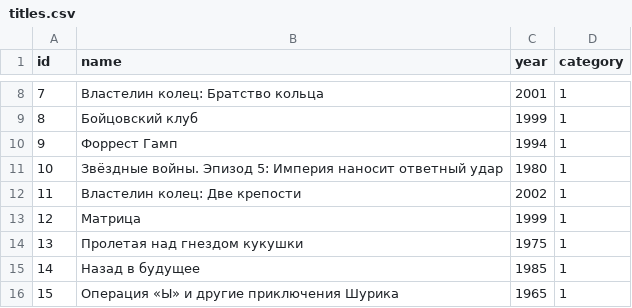
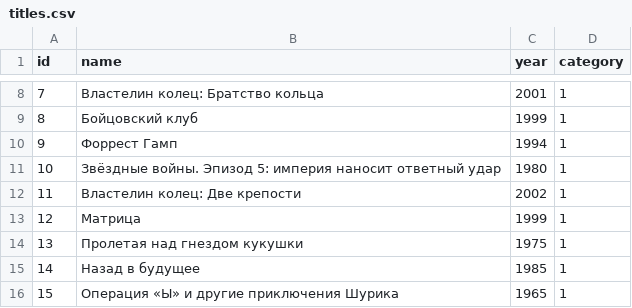
Before and after one commit to Alexsiiassa/api_yamdb, a CSV file: api_yamdb/static/data/titles.csv, drawn as a sheet; only a part is shown, gaps mark what is left out.

```diff
--- a/api_yamdb/static/data/titles.csv
+++ b/api_yamdb/static/data/titles.csv
@@ -10,3 +10,3 @@ id,name,year,category
 9,Форрест Гамп,1994,1
-10,Звёздные войны. Эпизод 5: Империя наносит ответный удар,1980,1
+10,Звёздные войны. Эпизод 5: империя наносит ответный удар,1980,1
 11,Властелин колец: Две крепости,2002,1
```
Also changed, not shown: api_yamdb/static/data/comments.csv, api_yamdb/static/data/genre.csv, 31 other files.
